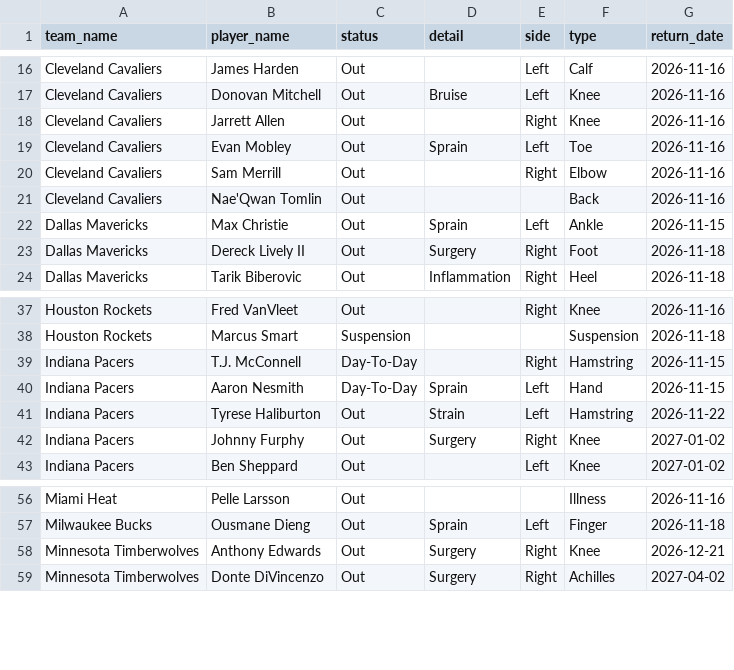
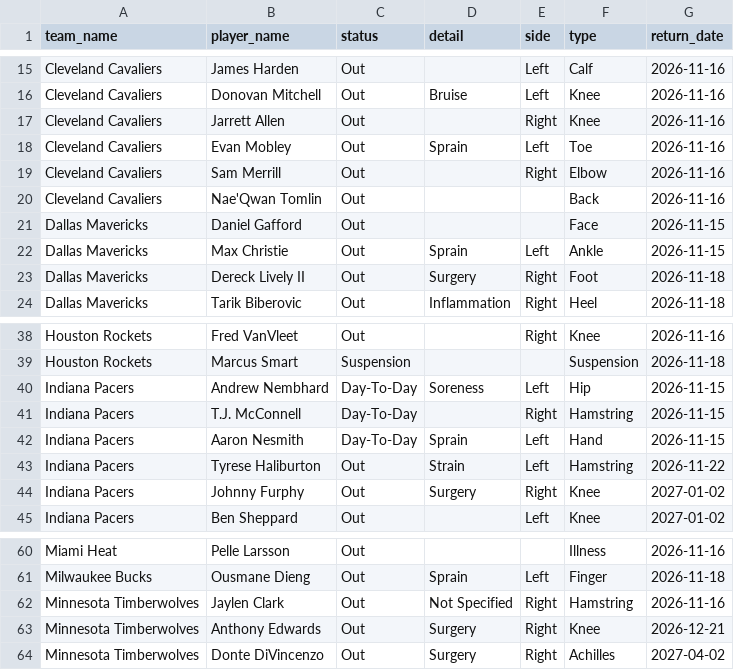
Before and after one commit to Thakky001/NBA, a CSV file: data/raw/espn_injuries.csv, drawn as a sheet; only a part is shown, gaps mark what is left out; the diff covers the shown part only.

```diff
--- a/data/raw/espn_injuries.csv
+++ b/data/raw/espn_injuries.csv
@@ -21,2 +20,3 @@ Cleveland Cavaliers,Sam Merrill,Out,,Right,Elbow,2026-11-16
 Cleveland Cavaliers,Nae'Qwan Tomlin,Out,,,Back,2026-11-16
+Dallas Mavericks,Daniel Gafford,Out,,,Face,2026-11-15
 Dallas Mavericks,Max Christie,Out,Sprain,Left,Ankle,2026-11-15
@@ -38,2 +39,3 @@ Houston Rockets,Fred VanVleet,Out,,Right,Knee,2026-11-16
 Houston Rockets,Marcus Smart,Suspension,,,Suspension,2026-11-18
+Indiana Pacers,Andrew Nembhard,Day-To-Day,Soreness,Left,Hip,2026-11-15
 Indiana Pacers,T.J. McConnell,Day-To-Day,,Right,Hamstring,2026-11-15
@@ -57,2 +61,3 @@ Miami Heat,Pelle Larsson,Out,,,Illness,2026-11-16
 Milwaukee Bucks,Ousmane Dieng,Out,Sprain,Left,Finger,2026-11-18
+Minnesota Timberwolves,Jaylen Clark,Out,Not Specified,Right,Hamstring,2026-11-16
 Minnesota Timberwolves,Anthony Edwards,Out,Surgery,Right,Knee,2026-12-21
```
Also changed, not shown: 7 added rows and 5 removed rows elsewhere in this file, 13 other files.
